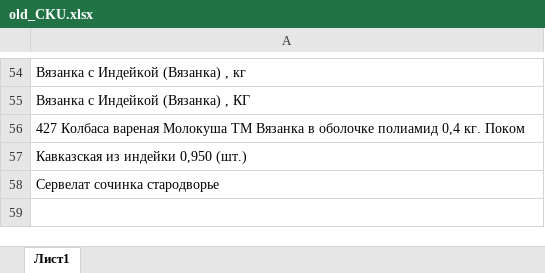
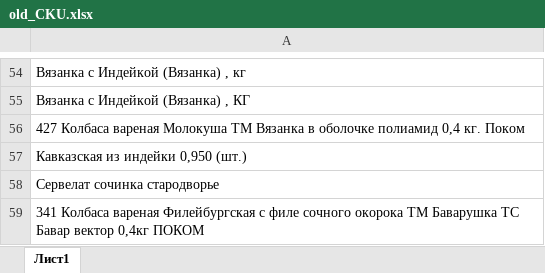
Before and after one commit to Fejanin/pokom_ki, an Excel workbook: moduls/old_CKU.xlsx, sheet Лист1, drawn as a sheet; only a part is shown, gaps mark what is left out; values as stored, in another font and other column widths than the file's, no borders; the diff names each change by its address in the sheet, - before the commit and + after, or states it on an @@ line.

```diff
--- a/moduls/old_CKU.xlsx (sheet Лист1)
+++ b/moduls/old_CKU.xlsx (sheet Лист1)
+row 59: 341 Колбаса вареная Филейбургская с филе сочного окорока ТМ Баварушка ТС Бавар вектор 0,4кг ПОКОМ
```
Also changed, not shown: moduls/1С.xlsx, 9 other files.
